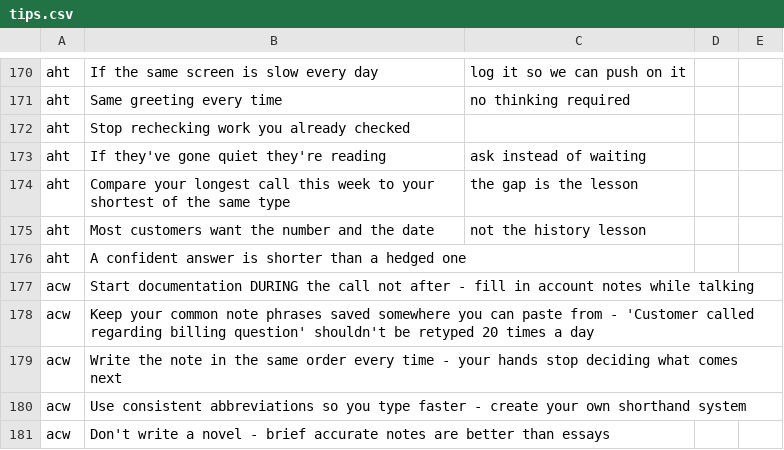
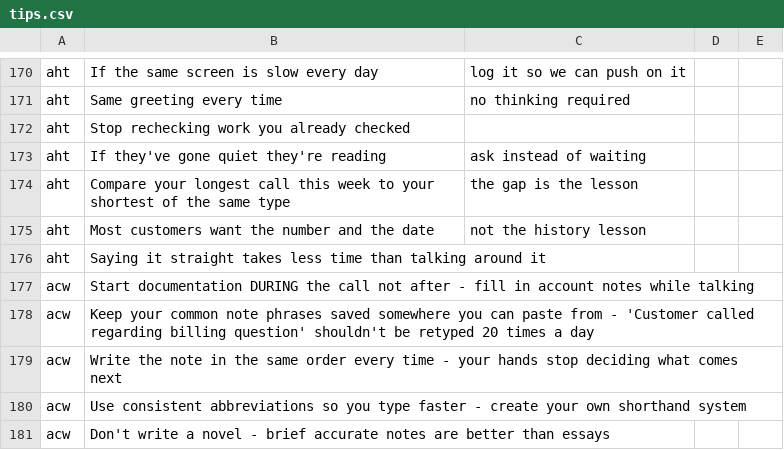
Before and after one commit to ScottK83/Development-Coaching-Tool, a CSV file: tips.csv, drawn as a sheet; only a part is shown, gaps mark what is left out.

```diff
--- a/tips.csv
+++ b/tips.csv
@@ -175,3 +175,3 @@ aht,Compare your longest call this week to your shortest of the same type, the g
 aht,Most customers want the number and the date, not the history lesson
-aht,A confident answer is shorter than a hedged one
+aht,Saying it straight takes less time than talking around it
 acw,Start documentation DURING the call not after - fill in account notes while talking
```
Also changed, not shown: 1 other file.
